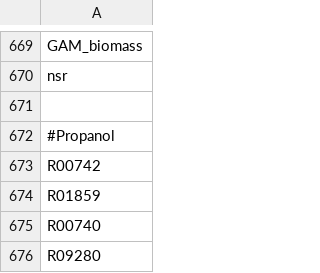
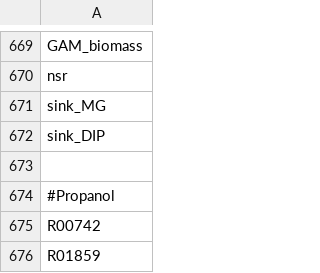
Before and after one commit to zhanglab/GEM-iPfu, a TSV file: propanol_model_def.tsv, drawn as a sheet; only a part is shown, gaps mark what is left out; the shorter side is filled out with more unchanged rows.

```diff
--- a/propanol_model_def.tsv
+++ b/propanol_model_def.tsv
@@ -670,2 +670,4 @@ GAM_biomass
 nsr
+sink_MG
+sink_DIP
 
```
Also changed, not shown: COM1-xyl_model_def.tsv, COM1_model_def.tsv, 2 other files.
